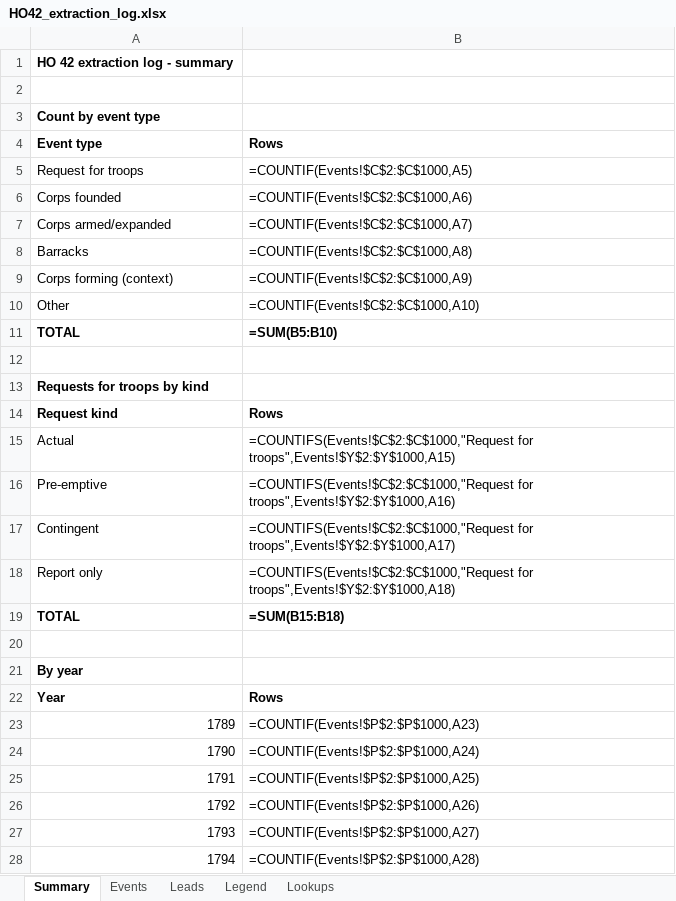
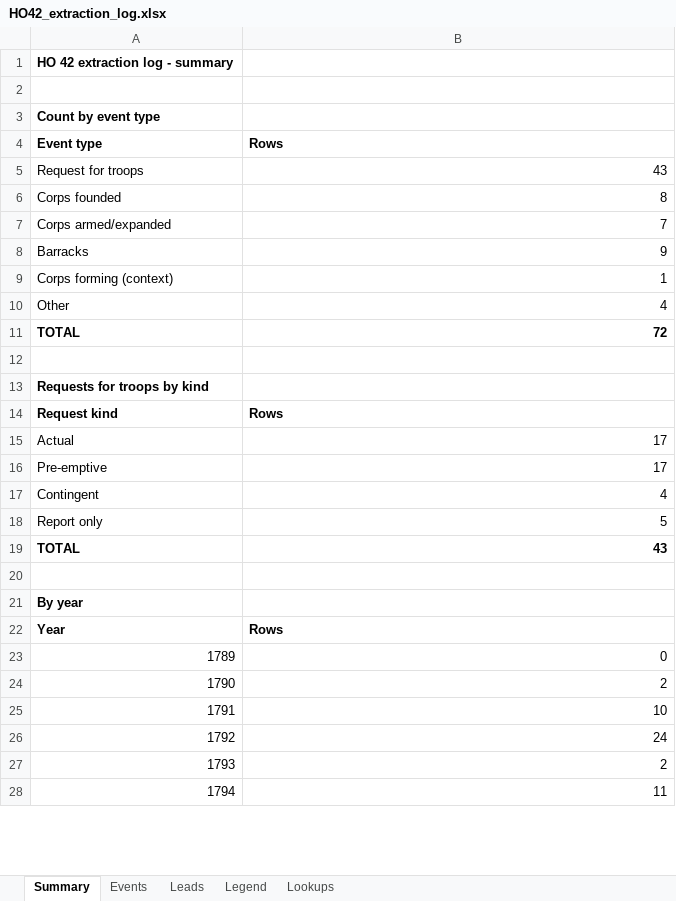
Before and after one commit to cbrinkmanschwartz/Zurich, an Excel workbook: HO42_extraction_log.xlsx, sheet Summary, drawn as a sheet; only a part is shown; values as stored, in another font and other column widths than the file's, no borders; formulas without a stored value are shown as written; the diff covers the shown part only; the diff names each change by its address in the sheet, - before the commit and + after, or states it on an @@ line.

```diff
--- a/HO42_extraction_log.xlsx (sheet Summary)
+++ b/HO42_extraction_log.xlsx (sheet Summary)
-B5 (Rows): =COUNTIF(Events!$C$2:$C$1000,A5)
+B5 (Rows): 43
-B6 (Rows): =COUNTIF(Events!$C$2:$C$1000,A6)
+B6 (Rows): 8
-B7 (Rows): =COUNTIF(Events!$C$2:$C$1000,A7)
+B7 (Rows): 7
-B8 (Rows): =COUNTIF(Events!$C$2:$C$1000,A8)
+B8 (Rows): 9
-B9 (Rows): =COUNTIF(Events!$C$2:$C$1000,A9)
+B9 (Rows): 1
-B10 (Rows): =COUNTIF(Events!$C$2:$C$1000,A10)
+B10 (Rows): 4
-B11 (Rows): =SUM(B5:B10)
+B11 (Rows): 72
-B15 (Rows): =COUNTIFS(Events!$C$2:$C$1000,"Request for troops",Events!$Y$2:$Y$1000,A15)
+B15 (Rows): 17
-B16 (Rows): =COUNTIFS(Events!$C$2:$C$1000,"Request for troops",Events!$Y$2:$Y$1000,A16)
+B16 (Rows): 17
-B17 (Rows): =COUNTIFS(Events!$C$2:$C$1000,"Request for troops",Events!$Y$2:$Y$1000,A17)
+B17 (Rows): 4
-B18 (Rows): =COUNTIFS(Events!$C$2:$C$1000,"Request for troops",Events!$Y$2:$Y$1000,A18)
+B18 (Rows): 5
-B19 (Rows): =SUM(B15:B18)
+B19 (Rows): 43
-B23 (Rows): =COUNTIF(Events!$P$2:$P$1000,A23)
+B23 (Rows): 0
-B24 (Rows): =COUNTIF(Events!$P$2:$P$1000,A24)
+B24 (Rows): 2
-B25 (Rows): =COUNTIF(Events!$P$2:$P$1000,A25)
+B25 (Rows): 10
-B26 (Rows): =COUNTIF(Events!$P$2:$P$1000,A26)
+B26 (Rows): 24
-B27 (Rows): =COUNTIF(Events!$P$2:$P$1000,A27)
+B27 (Rows): 2
-B28 (Rows): =COUNTIF(Events!$P$2:$P$1000,A28)
+B28 (Rows): 11
```
Also changed, not shown: 10 edited cells elsewhere in this sheet, sheet Events, sheet Legend, charts or pictures.
